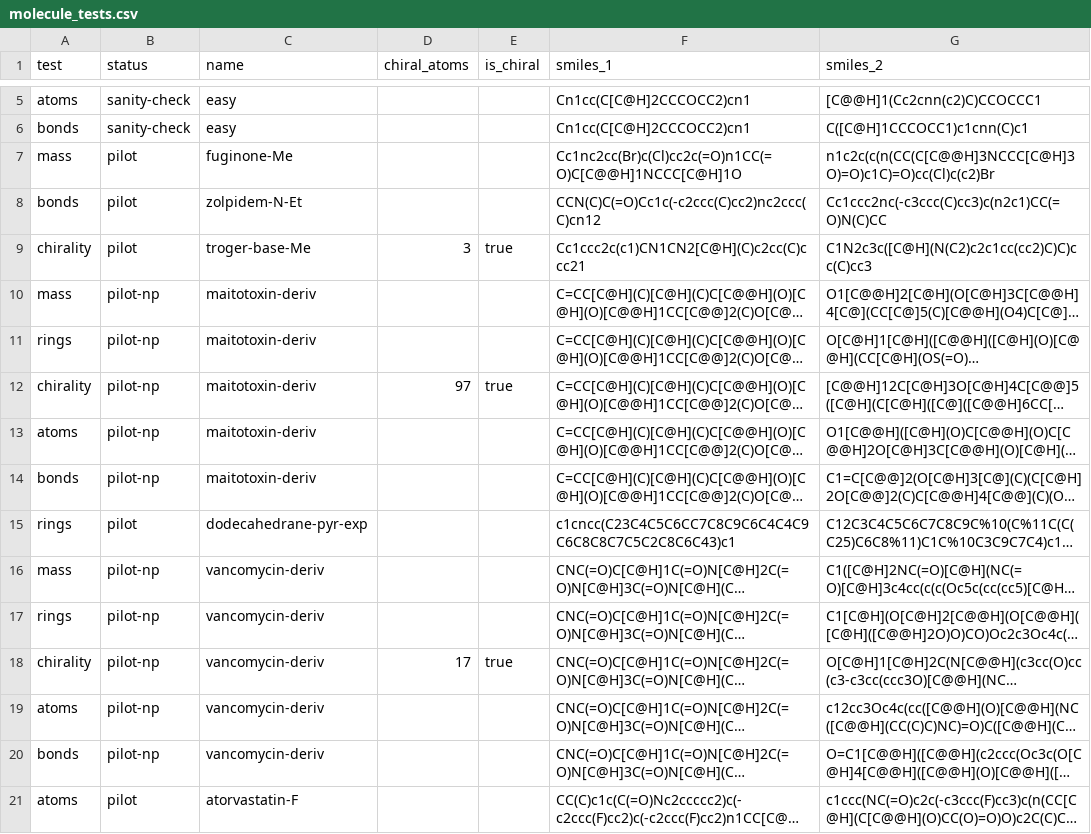
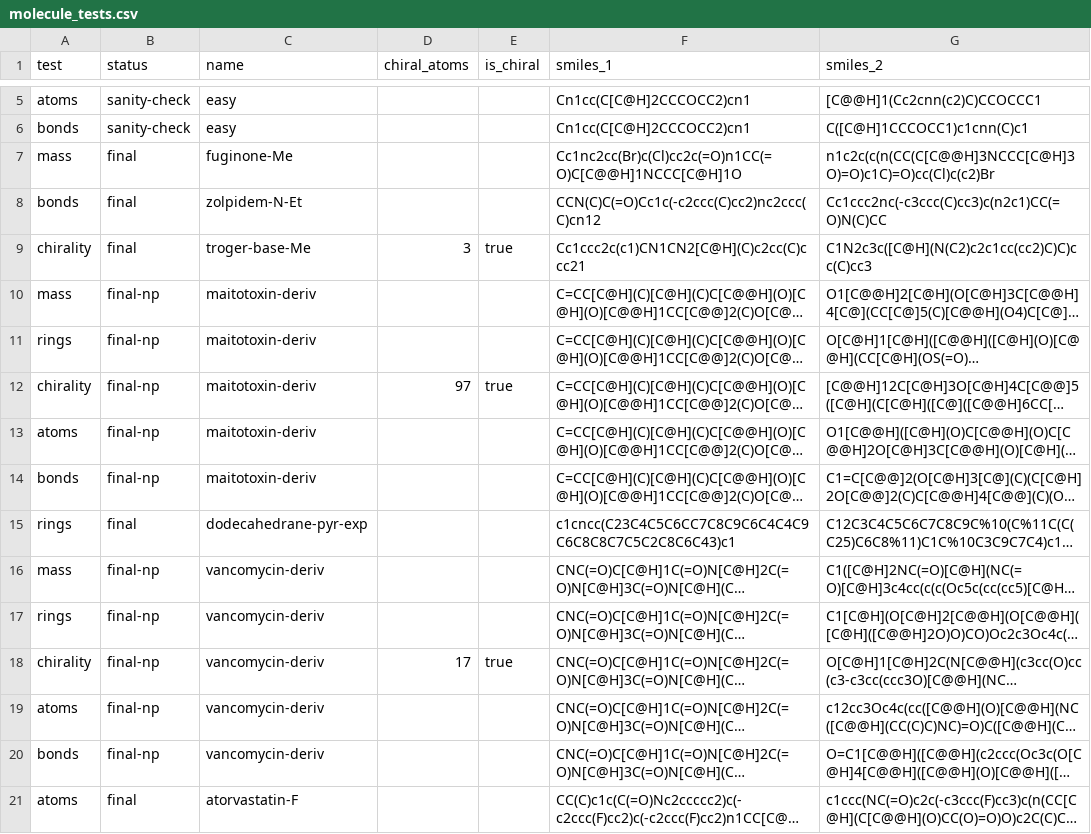
Before and after one commit to seandata8/smiles-bench, a CSV file: data/01-raw_data/molecule_tests.csv, drawn as a sheet; only a part is shown, gaps mark what is left out; long unchanged cells end in …; the diff names each change by its address in the sheet, - before the commit and + after, or states it on an @@ line.

```diff
--- a/data/01-raw_data/molecule_tests.csv
+++ b/data/01-raw_data/molecule_tests.csv
-B7:B9 (status): pilot
+B7:B9 (status): final
-B10:B14 (status): pilot-np
+B10:B14 (status): final-np
-B15 (status): pilot
+B15 (status): final
-B16:B20 (status): pilot-np
+B16:B20 (status): final-np
-B21 (status): pilot
+B21 (status): final
```
Also changed, not shown: data/02-analysis_data/benchmark.csv, 1 other file.
